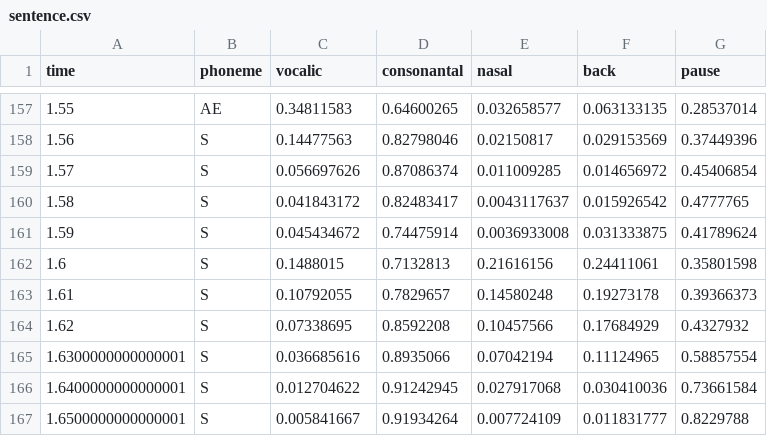
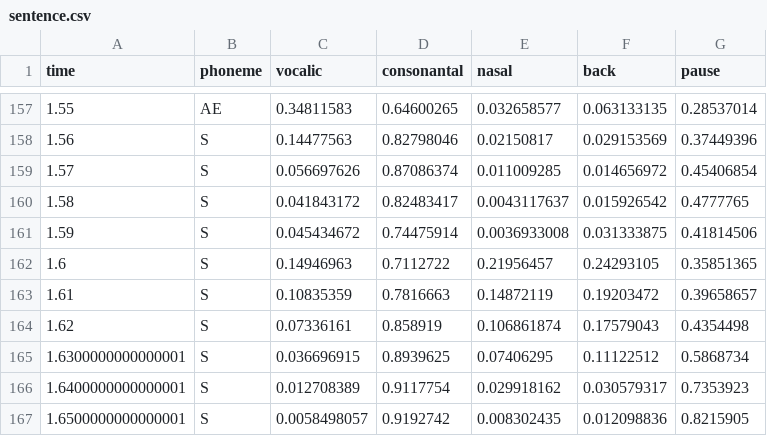
Before and after one commit to CNCSpeech/phonet, a CSV file: phonet/examples/sentence.csv, drawn as a sheet; only a part is shown, gaps mark what is left out; the diff covers the shown part only.

```diff
--- a/phonet/examples/sentence.csv
+++ b/phonet/examples/sentence.csv
@@ -160,8 +160,8 @@ time,phoneme,vocalic,consonantal,nasal,back,pause
 1.58,S,0.041843172,0.82483417,0.0043117637,0.015926542,0.4777765
-1.59,S,0.045434672,0.74475914,0.0036933008,0.031333875,0.41789624
-1.6,S,0.1488015,0.7132813,0.21616156,0.24411061,0.35801598
-1.61,S,0.10792055,0.7829657,0.14580248,0.19273178,0.39366373
-1.62,S,0.07338695,0.8592208,0.10457566,0.17684929,0.4327932
-1.6300000000000001,S,0.036685616,0.8935066,0.07042194,0.11124965,0.58857554
-1.6400000000000001,S,0.012704622,0.91242945,0.027917068,0.030410036,0.73661584
-1.6500000000000001,S,0.005841667,0.91934264,0.007724109,0.011831777,0.8229788
+1.59,S,0.045434672,0.74475914,0.0036933008,0.031333875,0.41814506
+1.6,S,0.14946963,0.7112722,0.21956457,0.24293105,0.35851365
+1.61,S,0.10835359,0.7816663,0.14872119,0.19203472,0.39658657
+1.62,S,0.07336161,0.858919,0.106861874,0.17579043,0.4354498
+1.6300000000000001,S,0.036696915,0.8939625,0.07406295,0.11122512,0.5868734
+1.6400000000000001,S,0.012708389,0.9117754,0.029918162,0.030579317,0.7353923
+1.6500000000000001,S,0.0058498057,0.9192742,0.008302435,0.012098836,0.8215905
```
Also changed, not shown: 40 edited cells elsewhere in this file, phonet/examples/pataka.csv, 13 other files.
